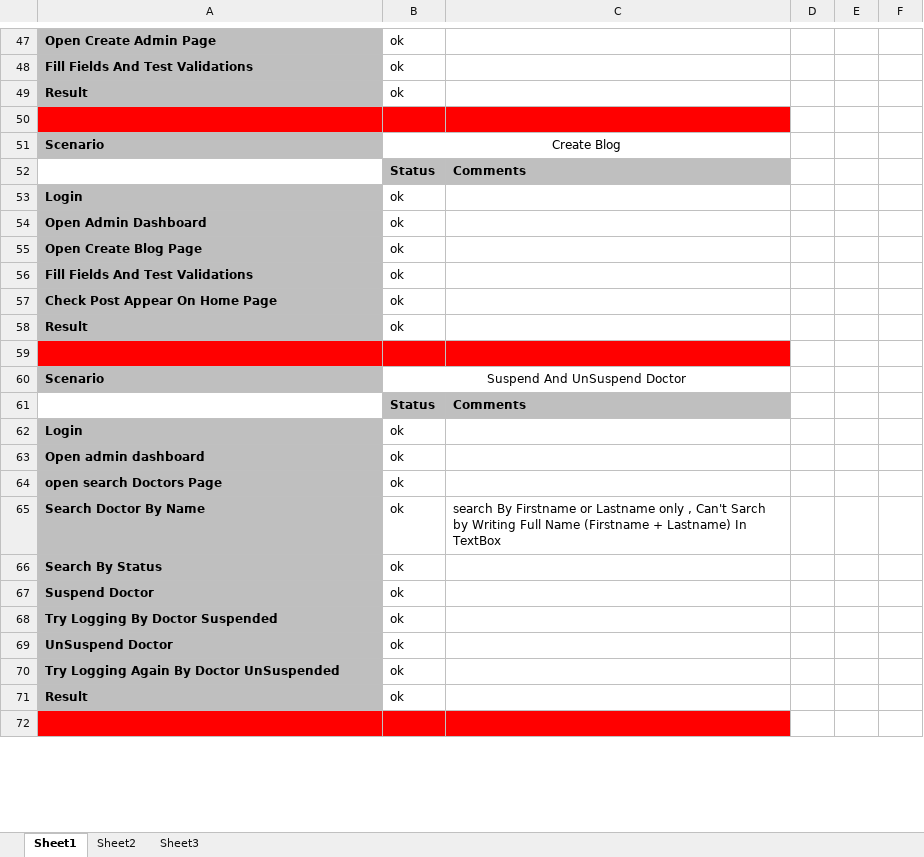
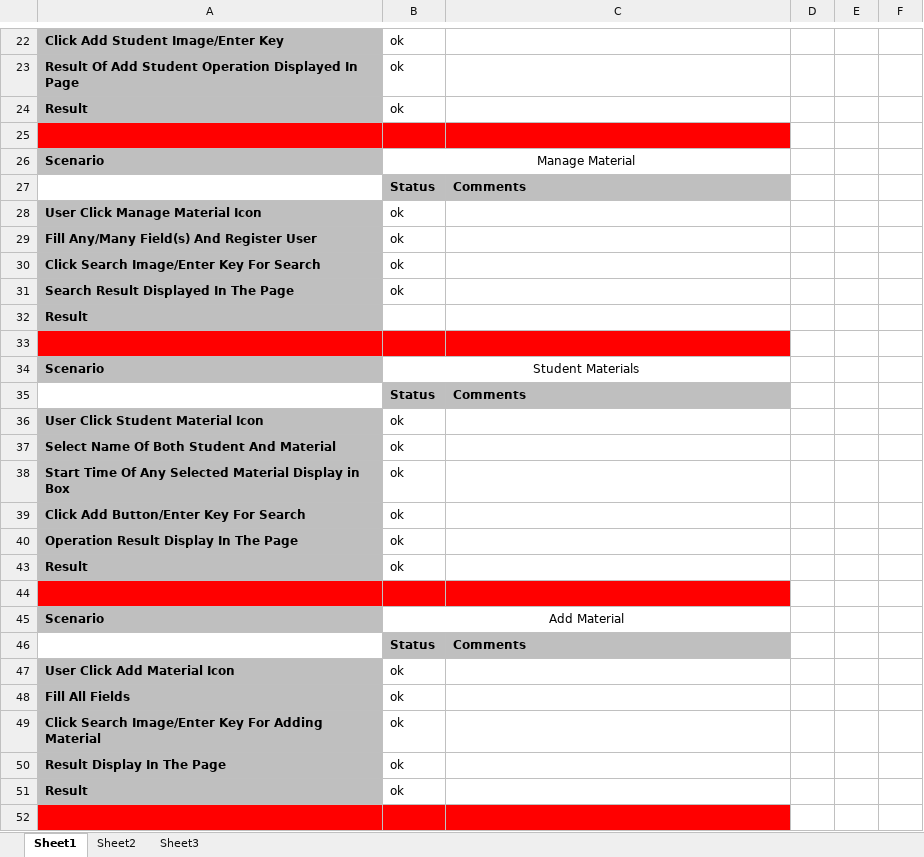
Before and after one commit to Delta-Code-Organization/IVR, an Excel workbook: Docs/Test Scenario.xlsx, sheet Sheet1, drawn as a sheet; only a part is shown, gaps mark what is left out; values as stored, in another font and other column widths than the file's, no borders; removed rows and columns are numbered as before the commit, all else as after; the diff covers the shown part only; the diff names each change by its address in the sheet, - before the commit and + after, or states it on an @@ line.

```diff
--- a/Docs/Test Scenario.xlsx (sheet Sheet1)
+++ b/Docs/Test Scenario.xlsx (sheet Sheet1)
-A22: Open Create Admin Page
+A22: Click Add Student Image/Enter Key
-A23: Fill Fields And Test Validations
+A23: Result Of Add Student Operation Displayed In Page
-B26: Create Blog
+B26: Manage Material
-A28: Login
+A28: User Click Manage Material Icon
+row 29: Fill Any/Many Field(s) And Register User | ok
+row 30: Click Search Image/Enter Key For Search | ok
-A31: Open Admin Dashboard
+A31: Search Result Displayed In The Page
+row 32: Result
+row 33: (empty)
+row 34: Scenario | Student Materials
@@ row 26 moved to row 35: Status @@
-A36: Open Create Blog Page
+A36: User Click Student Material Icon
+row 37: Select Name Of Both Student And Material | ok
-A38: Fill Fields And Test Validations
+A38: Start Time Of Any Selected Material Display in Box
+row 39: Click Add Button/Enter Key For Search | ok
-A40: Check Post Appear On Home Page
+A40: Operation Result Display In The Page
-B45: Suspend And UnSuspend Doctor
+B45: Add Material
-row 62: Login | ok
-row 63: Open admin dashboard | ok
-A47: open search Doctors Page
+A47: User Click Add Material Icon
-row 65: Search Doctor By Name | ok | search By Firstname or Lastname only , Can't Sarch by Writing Full Name (Firstname + Lastname) In TextBox
-row 66: Search By Status | ok
-A48: Suspend Doctor
+A48: Fill All Fields
-A49: Try Logging By Doctor Suspended
+A49: Click Search Image/Enter Key For Adding Material
-row 69: UnSuspend Doctor | ok
-A50: Try Logging Again By Doctor UnSuspended
+A50: Result Display In The Page
```
Also changed, not shown: 3 added rows, 67 removed rows and 32 edited cells elsewhere in this sheet, Docs/Business Unit Test.xlsx, Docs/Integration Test.xlsx, 11 other files.
